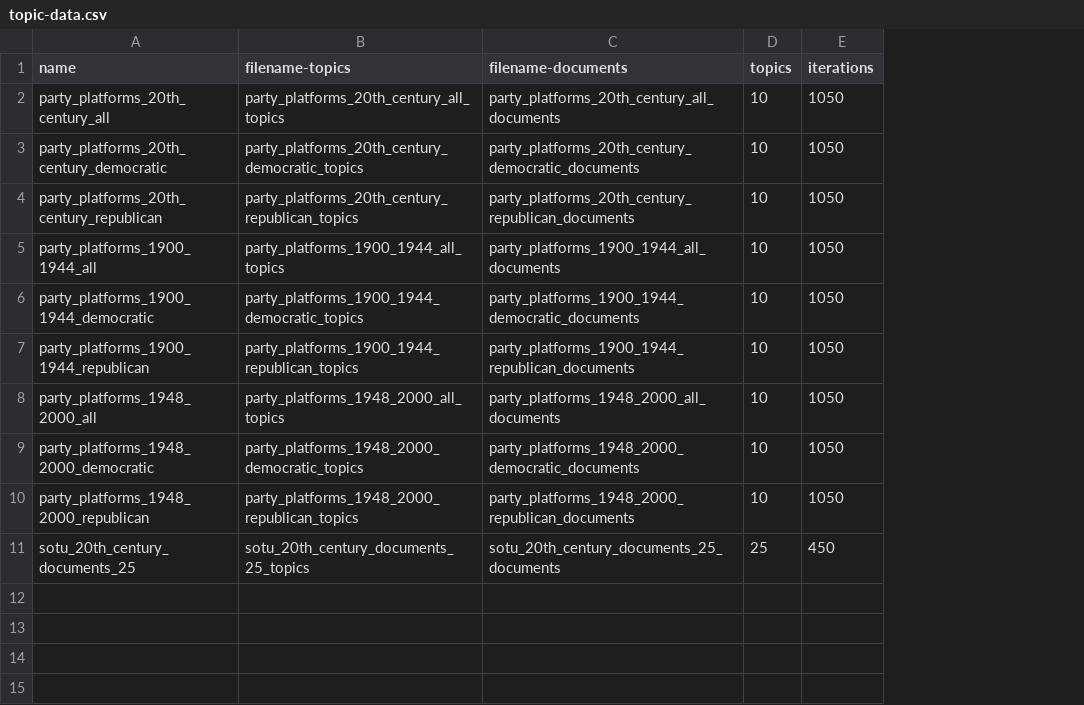
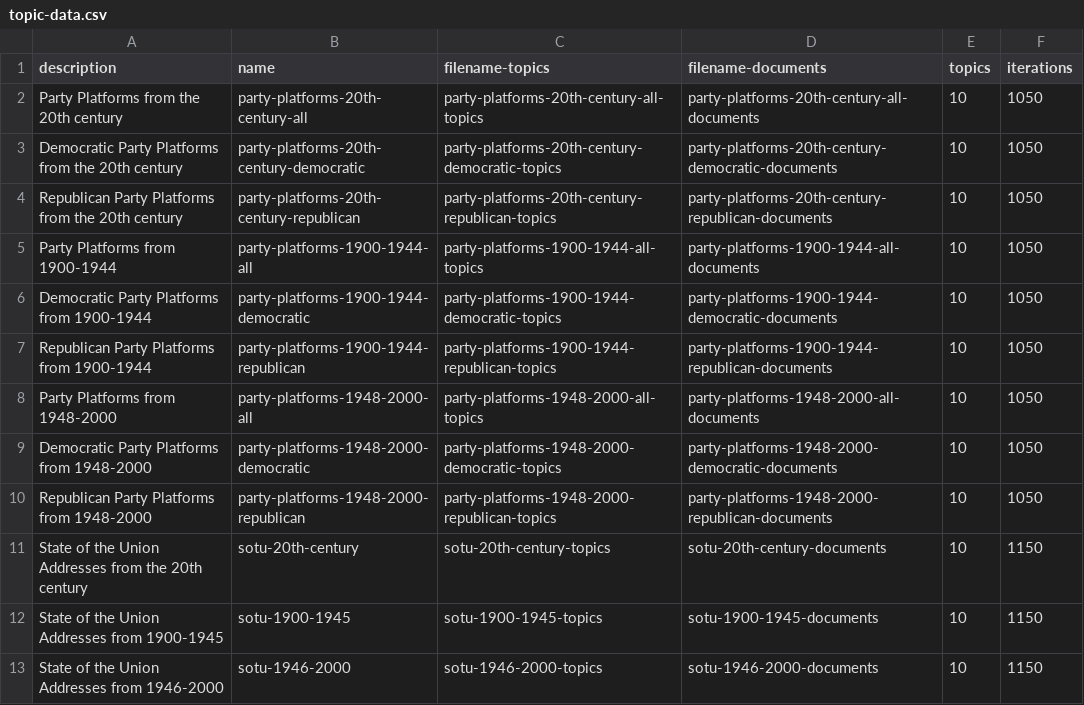
Before and after one commit to learn-static/hist-320, a CSV file: _data/topic-data.csv, drawn as a sheet; removed rows and columns are numbered as before the commit, all else as after; the diff names each change by its address in the sheet, - before the commit and + after, or states it on an @@ line.

Commit message:
add topic stuff

```diff
--- a/_data/topic-data.csv
+++ b/_data/topic-data.csv
+column A (description), rows 2-10: Party Platforms from the 20th century | Democratic Party Platforms from the 20th century | Republican Party Platforms from the 20th century | Party Platforms from 1900-1944 | Democratic Party Platforms from 1900-1944 | Republican Party Platforms from 1900-1944 | Party Platforms from 1948-2000 | Democratic Party Platforms from 1948-2000 | Republican Party Platforms from 1948-2000
-B2 (name): party_platforms_20th_century_all
+B2 (name): party-platforms-20th-century-all
-C2 (filename-topics): party_platforms_20th_century_all_topics
+C2 (filename-topics): party-platforms-20th-century-all-topics
-D2 (filename-documents): party_platforms_20th_century_all_documents
+D2 (filename-documents): party-platforms-20th-century-all-documents
-B3 (name): party_platforms_20th_century_democratic
+B3 (name): party-platforms-20th-century-democratic
-C3 (filename-topics): party_platforms_20th_century_democratic_topics
+C3 (filename-topics): party-platforms-20th-century-democratic-topics
-D3 (filename-documents): party_platforms_20th_century_democratic_documents
+D3 (filename-documents): party-platforms-20th-century-democratic-documents
-B4 (name): party_platforms_20th_century_republican
+B4 (name): party-platforms-20th-century-republican
-C4 (filename-topics): party_platforms_20th_century_republican_topics
+C4 (filename-topics): party-platforms-20th-century-republican-topics
-D4 (filename-documents): party_platforms_20th_century_republican_documents
+D4 (filename-documents): party-platforms-20th-century-republican-documents
-B5 (name): party_platforms_1900_1944_all
+B5 (name): party-platforms-1900-1944-all
-C5 (filename-topics): party_platforms_1900_1944_all_topics
+C5 (filename-topics): party-platforms-1900-1944-all-topics
-D5 (filename-documents): party_platforms_1900_1944_all_documents
+D5 (filename-documents): party-platforms-1900-1944-all-documents
-B6 (name): party_platforms_1900_1944_democratic
+B6 (name): party-platforms-1900-1944-democratic
-C6 (filename-topics): party_platforms_1900_1944_democratic_topics
+C6 (filename-topics): party-platforms-1900-1944-democratic-topics
-D6 (filename-documents): party_platforms_1900_1944_democratic_documents
+D6 (filename-documents): party-platforms-1900-1944-democratic-documents
-B7 (name): party_platforms_1900_1944_republican
+B7 (name): party-platforms-1900-1944-republican
-C7 (filename-topics): party_platforms_1900_1944_republican_topics
+C7 (filename-topics): party-platforms-1900-1944-republican-topics
-D7 (filename-documents): party_platforms_1900_1944_republican_documents
+D7 (filename-documents): party-platforms-1900-1944-republican-documents
-B8 (name): party_platforms_1948_2000_all
+B8 (name): party-platforms-1948-2000-all
-C8 (filename-topics): party_platforms_1948_2000_all_topics
+C8 (filename-topics): party-platforms-1948-2000-all-topics
-D8 (filename-documents): party_platforms_1948_2000_all_documents
+D8 (filename-documents): party-platforms-1948-2000-all-documents
-B9 (name): party_platforms_1948_2000_democratic
+B9 (name): party-platforms-1948-2000-democratic
-C9 (filename-topics): party_platforms_1948_2000_democratic_topics
+C9 (filename-topics): party-platforms-1948-2000-democratic-topics
-D9 (filename-documents): party_platforms_1948_2000_democratic_documents
+D9 (filename-documents): party-platforms-1948-2000-democratic-documents
-B10 (name): party_platforms_1948_2000_republican
+B10 (name): party-platforms-1948-2000-republican
-C10 (filename-topics): party_platforms_1948_2000_republican_topics
+C10 (filename-topics): party-platforms-1948-2000-republican-topics
-D10 (filename-documents): party_platforms_1948_2000_republican_documents
+D10 (filename-documents): party-platforms-1948-2000-republican-documents
-row 11: sotu_20th_century_documents_25 | sotu_20th_century_documents_25_topics | sotu_20th_century_documents_25_documents | 25 | 450
+row 11: State of the Union Addresses from the 20th century | sotu-20th-century | sotu-20th-century-topics | sotu-20th-century-documents | 10 | 1150
+row 12: State of the Union Addresses from 1900-1945 | sotu-1900-1945 | sotu-1900-1945-topics | sotu-1900-1945-documents | 10 | 1150
+row 13: State of the Union Addresses from 1946-2000 | sotu-1946-2000 | sotu-1946-2000-topics | sotu-1946-2000-documents | 10 | 1150
```
Also changed, not shown: 1 other file.
